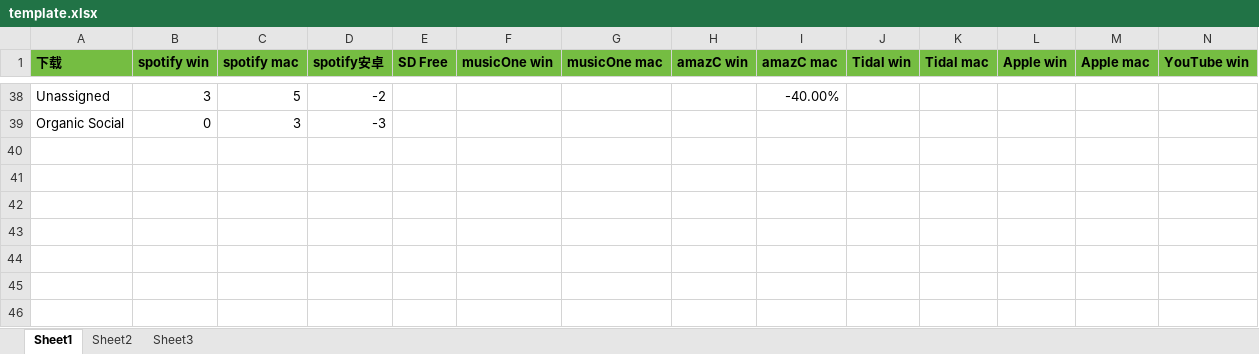
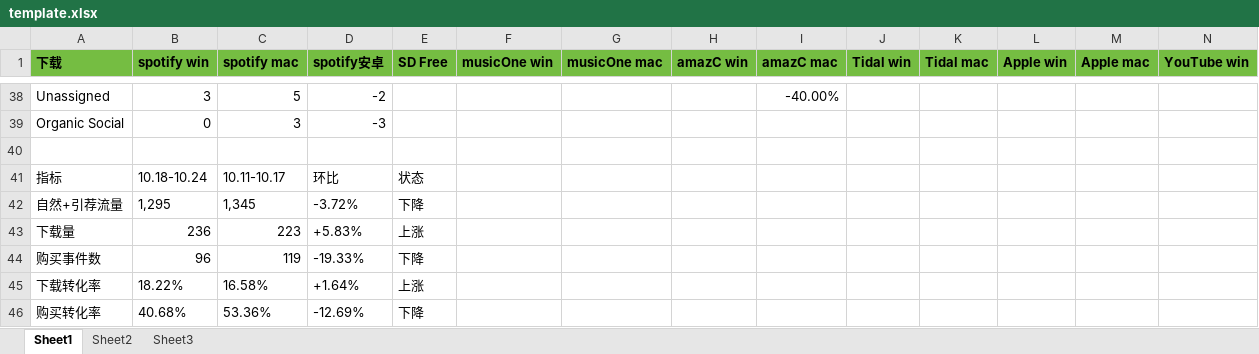
Before and after one commit to mercy09mei-lgtm/ga4-dashboard, an Excel workbook: template.xlsx, sheet Sheet1, drawn as a sheet; only a part is shown, gaps mark what is left out; values as stored, in another font and other column widths than the file's, no borders; rows hold the shown columns only; the diff names each change by its address in the sheet, - before the commit and + after, or states it on an @@ line.

Commit message:
Add files via upload
更新了去重模板

```diff
--- a/template.xlsx (sheet Sheet1)
+++ b/template.xlsx (sheet Sheet1)
+row 40: (empty)
+row 41: 指标 | 10.18-10.24 | 10.11-10.17 | 环比 | 状态
+row 42: 自然+引荐流量 | 1,295 | 1,345 | -3.72% | 下降
+row 43: 下载量 | 236 | 223 | +5.83% | 上涨
+row 44: 购买事件数 | 96 | 119 | -19.33% | 下降
+row 45: 下载转化率 | 18.22% | 16.58% | +1.64% | 上涨
+row 46: 购买转化率 | 40.68% | 53.36% | -12.69% | 下降
```
